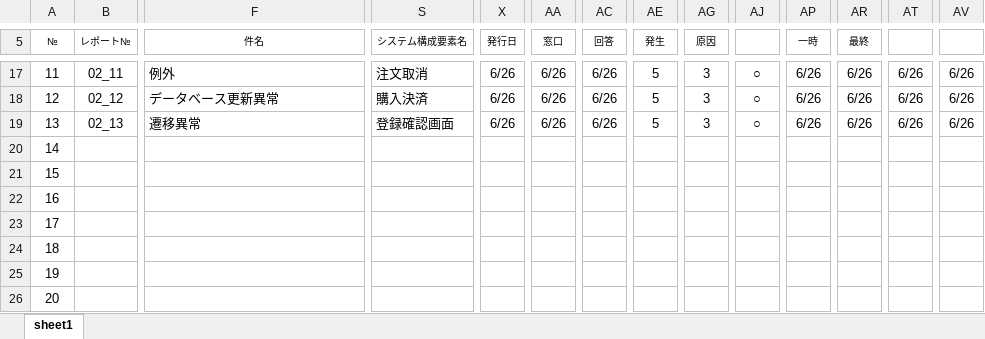
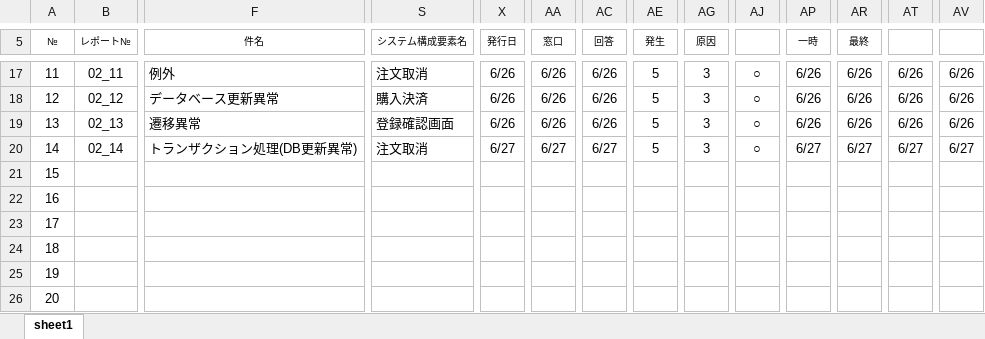
Before and after one commit to ChakaFlame/5_FGO, an Excel workbook: doc/unfinished/Trouble_report/5_ﾄﾗﾌﾞﾙ管理表.xlsx, sheet sheet1, drawn as a sheet; only a part is shown, gaps mark what is left out; values as stored, in another font and other column widths than the file's, no borders; charts and pictures not drawn; the diff names each change by its address in the sheet, - before the commit and + after, or states it on an @@ line.

```diff
--- a/doc/unfinished/Trouble_report/5_ﾄﾗﾌﾞﾙ管理表.xlsx (sheet sheet1)
+++ b/doc/unfinished/Trouble_report/5_ﾄﾗﾌﾞﾙ管理表.xlsx (sheet sheet1)
-B20 (レポート№): (empty)
+B20 (レポート№): 02_14
-F20 (件名): (empty)
+F20 (件名): トランザクション処理(DB更新異常)
-S20 (システム構成要素名): (empty)
+S20 (システム構成要素名): 注文取消
-X20 (発行日): (empty)
+X20 (発行日): 6/27
-AA20 (窓口): (empty)
+AA20 (窓口): 6/27
-AC20 (回答): (empty)
+AC20 (回答): 6/27
-AE20 (発生): (empty)
+AE20 (発生): 5
-AG20 (原因): (empty)
+AG20 (原因): 3
-AJ20: (empty)
+AJ20: ○
-AP20 (一時): (empty)
+AP20 (一時): 6/27
-AR20 (最終): (empty)
+AR20 (最終): 6/27
-AT20: (empty)
+AT20: 6/27
-AV20: (empty)
+AV20: 6/27
```
Also changed, not shown: 2 other files.
